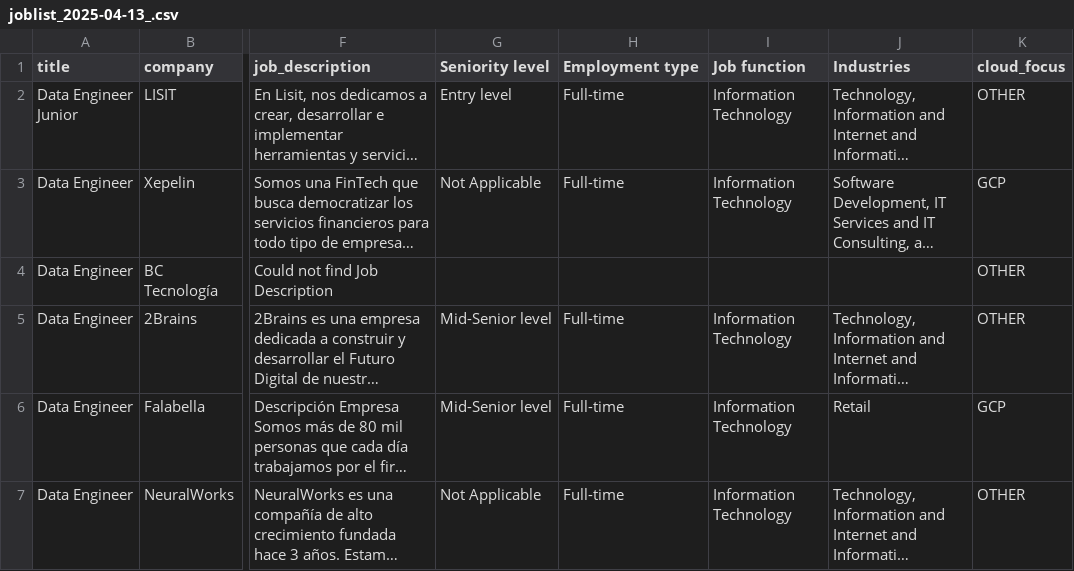
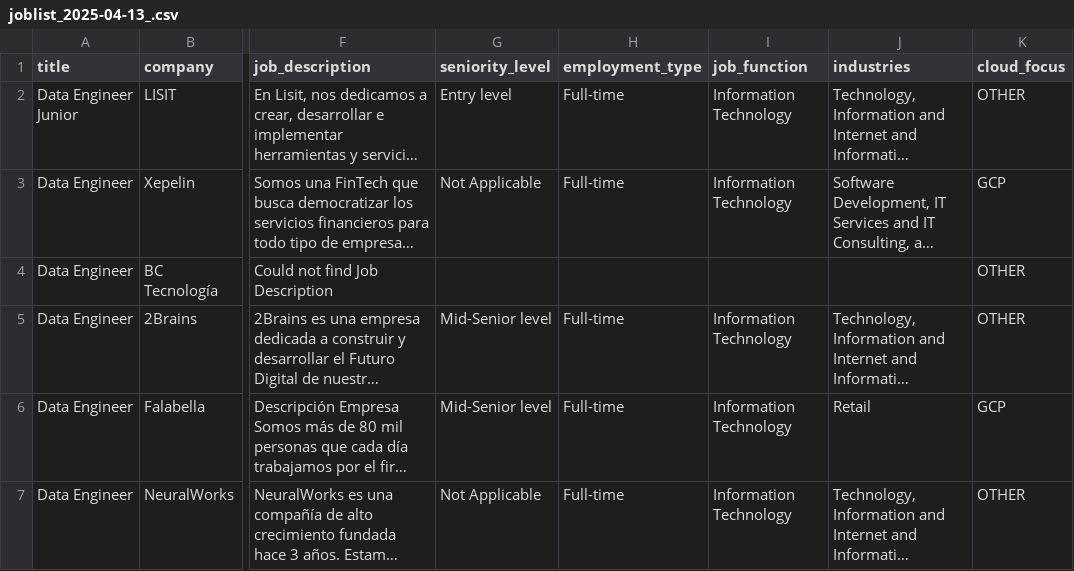
Before and after one commit to sebakjal/jobmarket_analyisis, a CSV file: joblist_2025-04-13_.csv, drawn as a sheet; only a part is shown, gaps mark what is left out; long unchanged cells end in …; the diff names each change by its address in the sheet, - before the commit and + after, or states it on an @@ line.

Commit message:
added genai functions, fixed db handling

```diff
--- a/joblist_2025-04-13_.csv
+++ b/joblist_2025-04-13_.csv
-G1: Seniority level
+G1: seniority_level
-H1: Employment type
+H1: employment_type
-I1: Job function
+I1: job_function
-J1: Industries
+J1: industries
```
Also changed, not shown: 9 other files.
